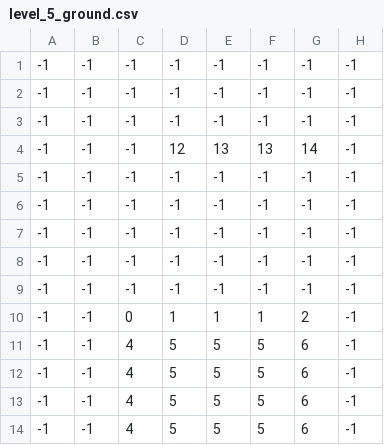
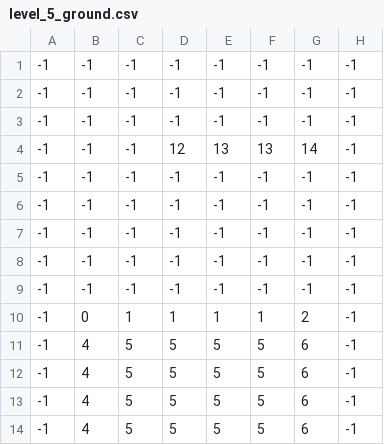
Before and after one commit to J1mmyChanga/EscapeFromSomali, a CSV file: levels/level_5/level_5_ground.csv, drawn as a sheet; only a part is shown; the diff names each change by its address in the sheet, - before the commit and + after, or states it on an @@ line.

```diff
--- a/levels/level_5/level_5_ground.csv
+++ b/levels/level_5/level_5_ground.csv
-B10: -1
+B10: 0
-C10: 0
+C10: 1
-B11:B14: -1
+B11:B14: 4
-C11:C14: 4
+C11:C14: 5
```
Also changed, not shown: levels/level_5/level_5_obstacles.csv, 5 other files.
